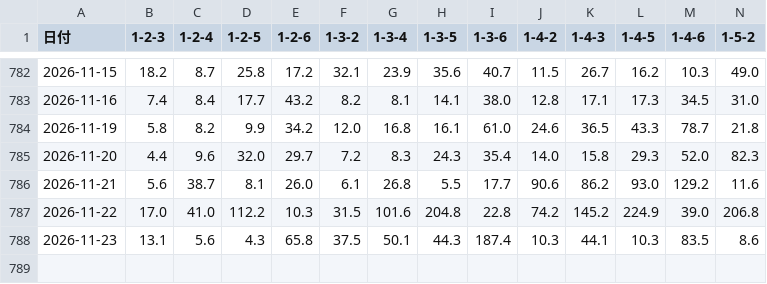
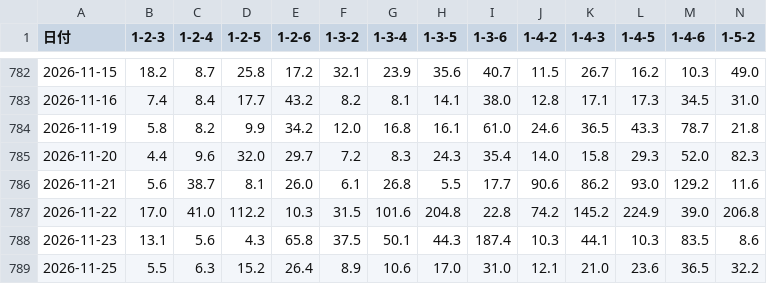
Before and after one commit to toshi140129/omura-boatrace, a CSV file: omura_12r_odds.csv, drawn as a sheet; only a part is shown, gaps mark what is left out; rows hold the shown columns only; the diff names each change by its address in the sheet, - before the commit and + after, or states it on an @@ line.

```diff
--- a/omura_12r_odds.csv
+++ b/omura_12r_odds.csv
+row 789: 2026-11-25 | 5.5 | 6.3 | 15.2 | 26.4 | 8.9 | 10.6 | 17.0 | 31.0 | 12.1 | 21.0 | 23.6 | 36.5 | 32.2
```
Also changed, not shown: omura_11r_odds.csv, omura_daily_extra.csv, 7 other files.
